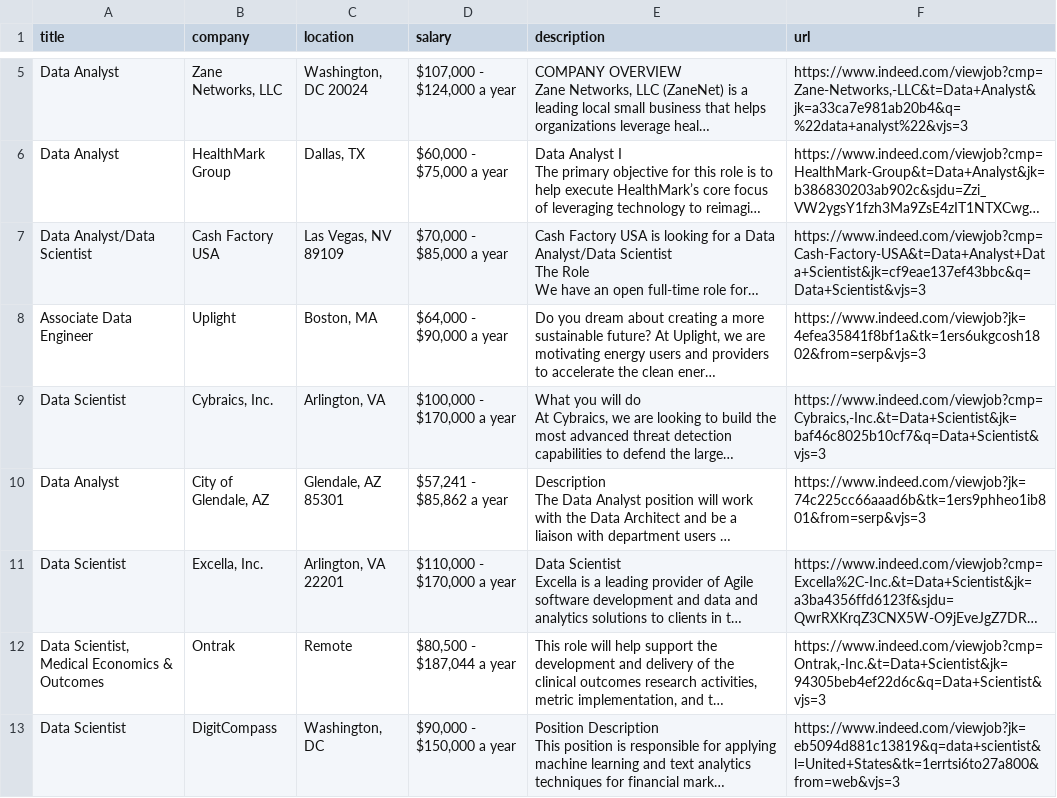
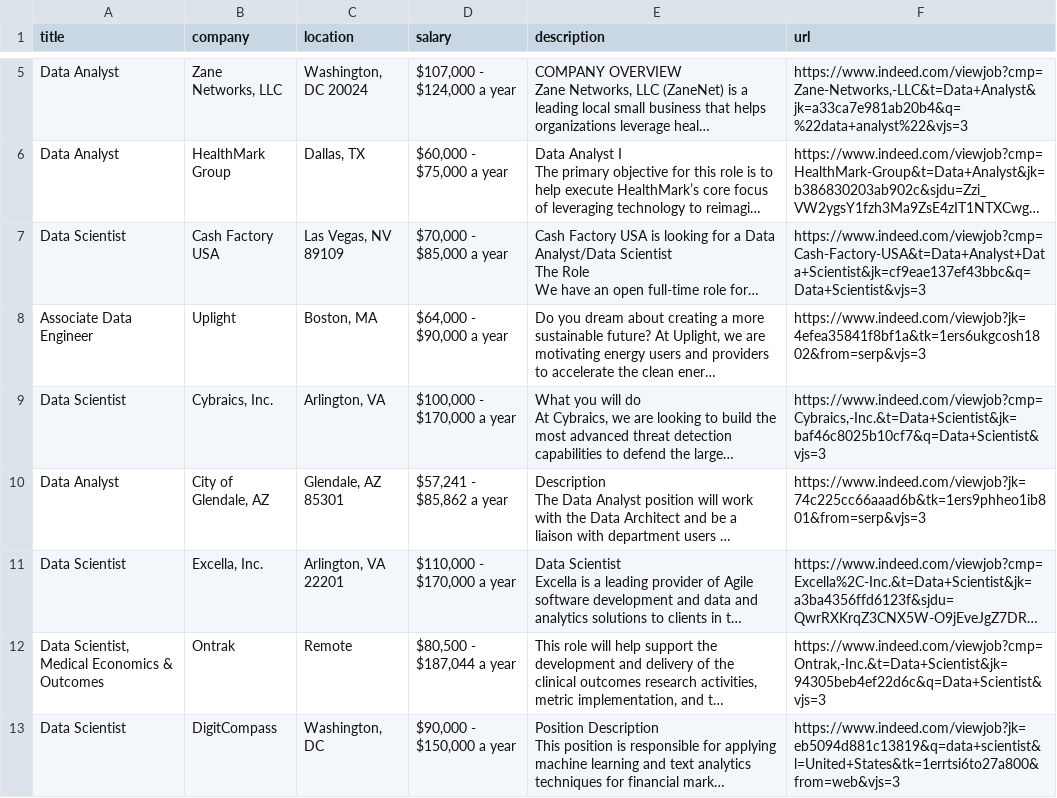
Before and after one commit to bloominstituteoftechnology/data-science-practice-datasets, a CSV file: ds_foundations/job_listings.csv, drawn as a sheet; only a part is shown, gaps mark what is left out; long unchanged cells end in …; the diff names each change by its address in the sheet, - before the commit and + after, or states it on an @@ line.

Commit message:
modifies job listings dataset

```diff
--- a/ds_foundations/job_listings.csv
+++ b/ds_foundations/job_listings.csv
-A7 (title): Data Analyst/Data Scientist
+A7 (title): Data Scientist
```
